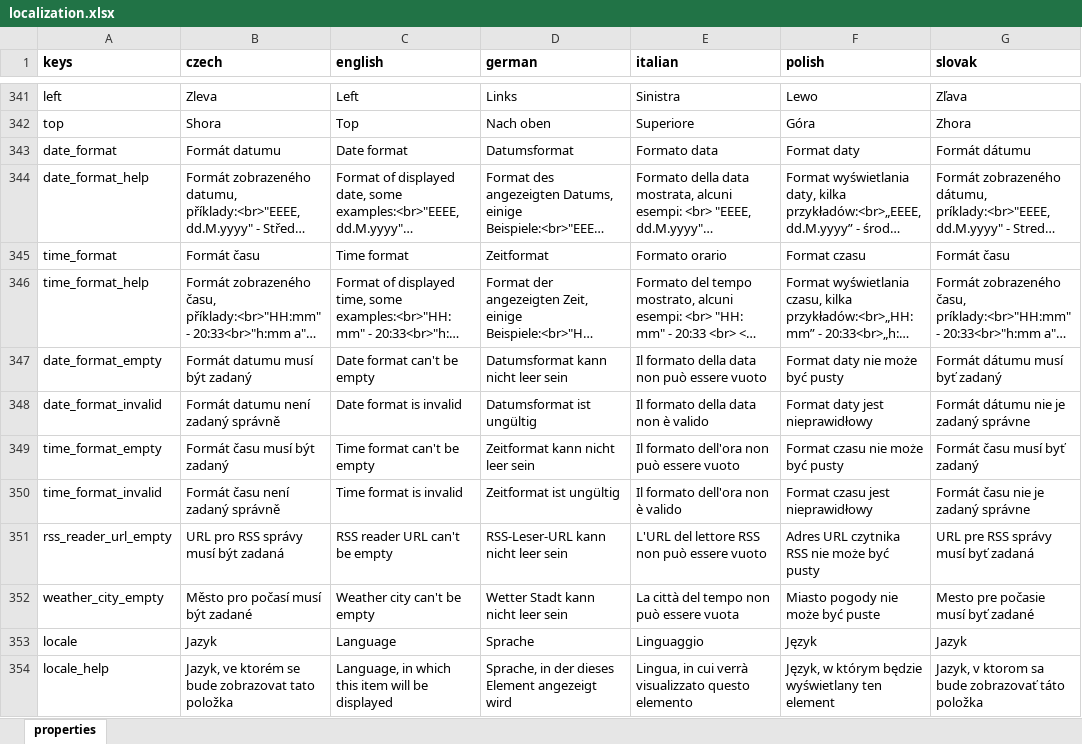
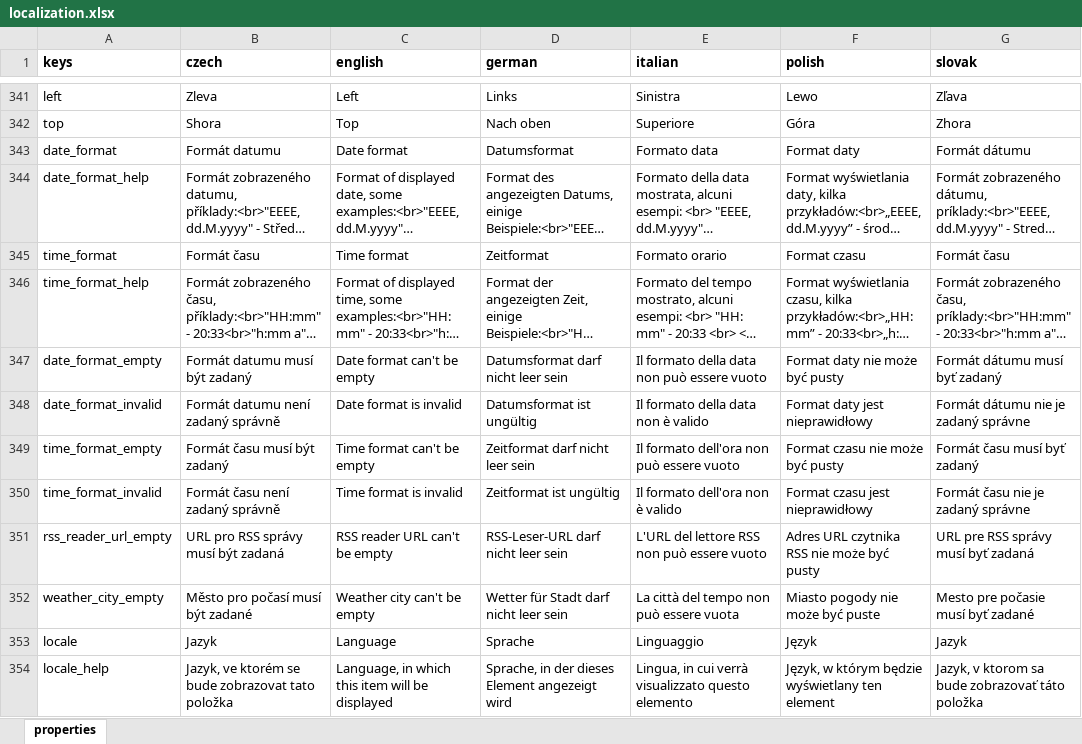
Before and after one commit to milan-fabian/slideshow-localization, an Excel workbook: backend/localization.xlsx, sheet properties, drawn as a sheet; only a part is shown, gaps mark what is left out; long unchanged cells end in …; values as stored, in another font and other column widths than the file's, no borders; the diff covers the shown part only; the diff names each change by its address in the sheet, - before the commit and + after, or states it on an @@ line.

```diff
--- a/backend/localization.xlsx (sheet properties)
+++ b/backend/localization.xlsx (sheet properties)
-D347 (german): Datumsformat kann nicht leer sein
+D347 (german): Datumsformat darf nicht leer sein
-D349 (german): Zeitformat kann nicht leer sein
+D349 (german): Zeitformat darf nicht leer sein
-D351 (german): RSS-Leser-URL kann nicht leer sein
+D351 (german): RSS-Leser-URL darf nicht leer sein
-D352 (german): Wetter Stadt kann nicht leer sein
+D352 (german): Wetter für Stadt darf nicht leer sein
```
Also changed, not shown: 5 added rows and 101 edited cells elsewhere in this sheet, 6 other files.
